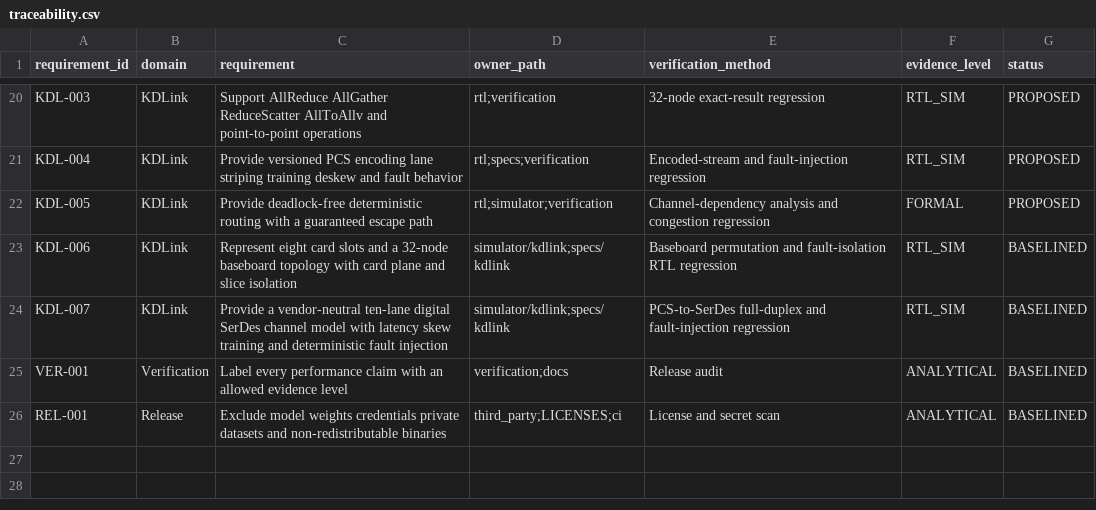
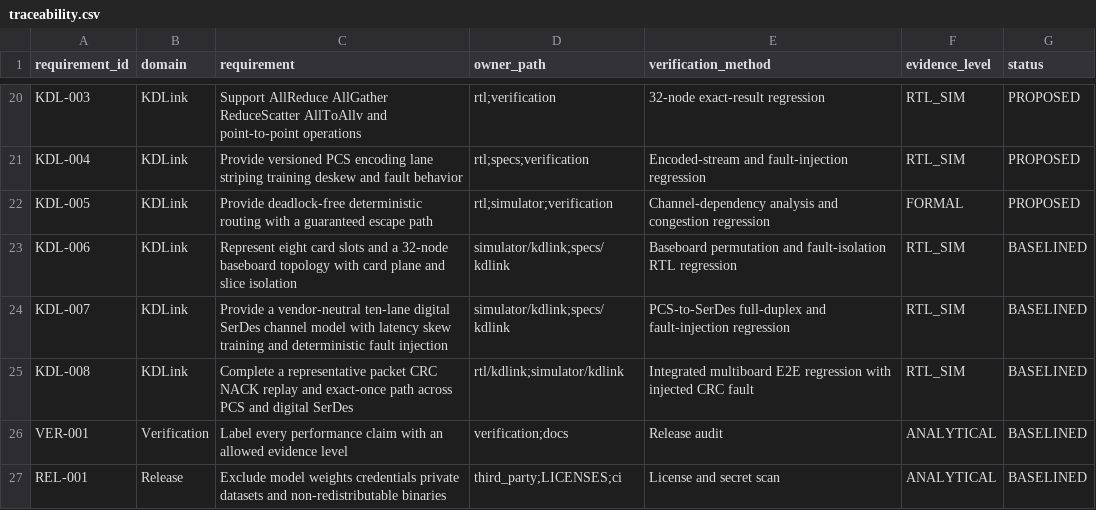
Before and after one commit to Dollbar/Overflow, a CSV file: requirements/traceability.csv, drawn as a sheet; only a part is shown, gaps mark what is left out; the diff names each change by its address in the sheet, - before the commit and + after, or states it on an @@ line.

Commit message:
test(kdlink): close packet replay e2e path
Reconstructed-history: owner-approved attribution metadata
Co-authored-by: 刘键宇 <liujianyu20021122@gmail.com>

```diff
--- a/requirements/traceability.csv
+++ b/requirements/traceability.csv
+row 25: KDL-008 | KDLink | Complete a representative packet CRC NACK replay and exact-once path across PCS and digital SerDes | rtl/kdlink;simulator/kdlink | Integrated multiboard E2E regression with injected CRC fault | RTL_SIM | BASELINED
```
Also changed, not shown: 3 other files.
